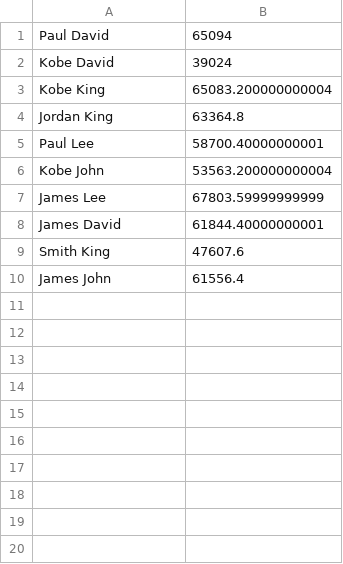
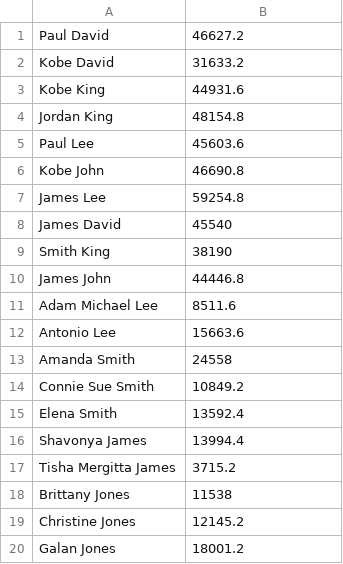
Before and after one commit to angnuoli/Bookstore-Information-Management-System, a CSV file: Output/Prob4_Advanced/4a.csv, drawn as a sheet.

```diff
--- a/Output/Prob4_Advanced/4a.csv
+++ b/Output/Prob4_Advanced/4a.csv
@@ -1,10 +1,20 @@
-"Paul David","65094"
-"Kobe David","39024"
-"Kobe King","65083.200000000004"
-"Jordan King","63364.8"
-"Paul Lee","58700.40000000001"
-"Kobe John","53563.200000000004"
-"James Lee","67803.59999999999"
-"James David","61844.40000000001"
-"Smith King","47607.6"
-"James John","61556.4"
+"Paul David","46627.2"
+"Kobe David","31633.2"
+"Kobe King","44931.6"
+"Jordan King","48154.8"
+"Paul Lee","45603.6"
+"Kobe John","46690.8"
+"James Lee","59254.8"
+"James David","45540"
+"Smith King","38190"
+"James John","44446.8"
+"Adam Michael Lee","8511.6"
+"Antonio Lee","15663.6"
+"Amanda Smith","24558"
+"Connie Sue Smith","10849.2"
+"Elena Smith","13592.4"
+"Shavonya James","13994.4"
+"Tisha Mergitta James","3715.2"
+"Brittany Jones","11538"
+"Christine Jones","12145.2"
+"Galan Jones","18001.2"
```
Also changed, not shown: Output/Prob4_Advanced/4b.csv, Output/Prob4_Advanced/4d.csv, 4 other files.
